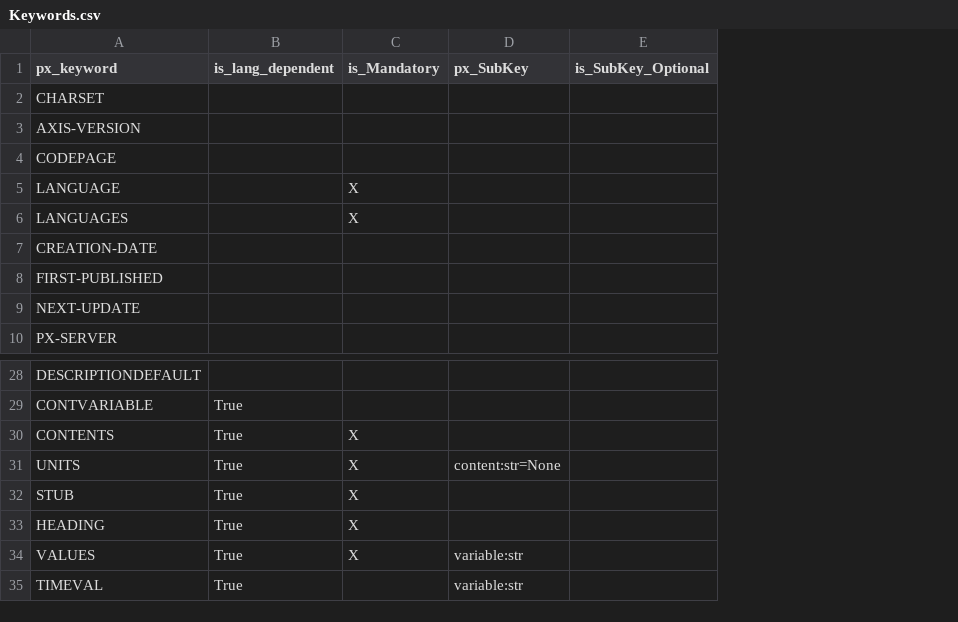
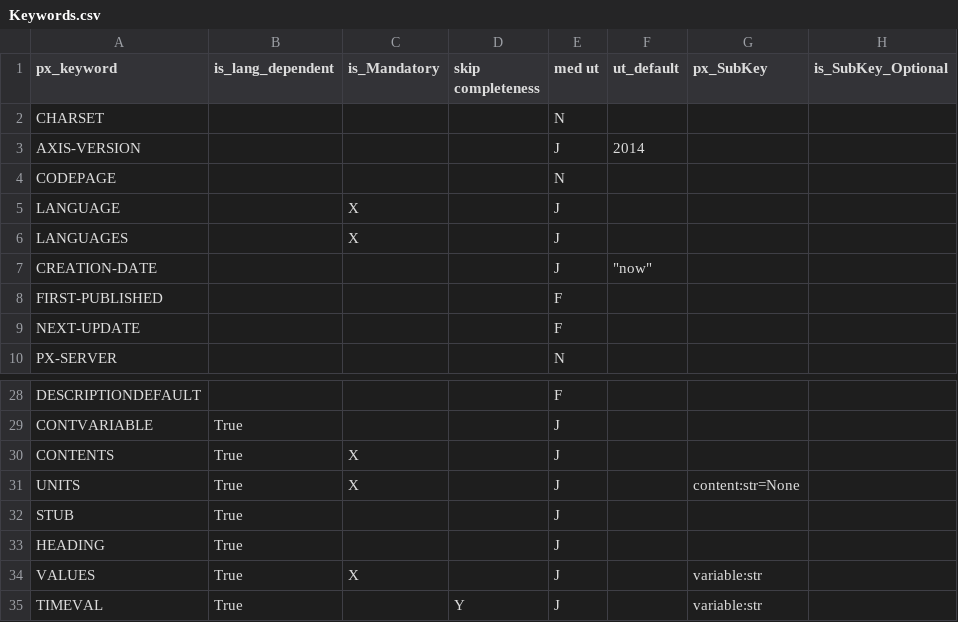
Before and after one commit to PxTools/PxBuild, a CSV file: CodeGenerator/Keywords.csv, drawn as a sheet; only a part is shown, gaps mark what is left out; the diff names each change by its address in the sheet, - before the commit and + after, or states it on an @@ line.

```diff
--- a/CodeGenerator/Keywords.csv
+++ b/CodeGenerator/Keywords.csv
+column D (skip completeness), row 35: Y
+column E (med ut), rows 2-10: N | J | N | J | J | J | F | F | N; rows 28-35: F | J | J | J | J | J | J | J
+column F (ut_default), rows 3-7: 2014 |  |  |  | "now"
-C32:C33 (is_Mandatory): X
+C32:C33 (is_Mandatory): (empty)
```
Also changed, not shown: 5 other files.
